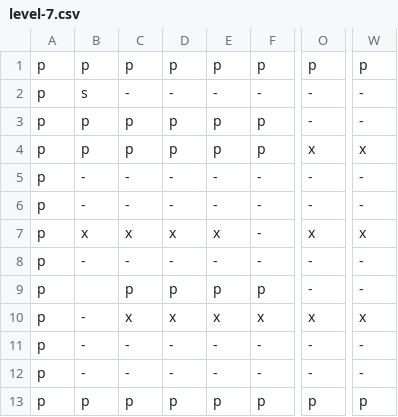
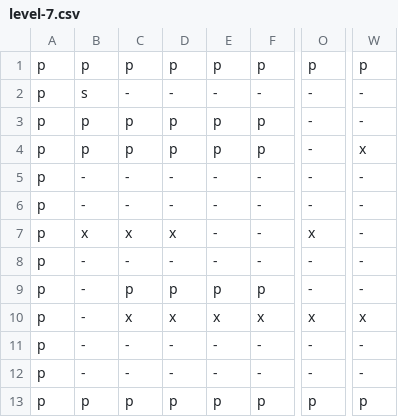
Before and after one commit to Bobatron/block-boy, a CSV file: assets/levels/level-7.csv, drawn as a sheet; only a part is shown, gaps mark what is left out; the diff names each change by its address in the sheet, - before the commit and + after, or states it on an @@ line.

Commit message:
make 7 fairer

```diff
--- a/assets/levels/level-7.csv
+++ b/assets/levels/level-7.csv
-O4: x
+O4: -
-E7: x
+E7: -
-W7: x
+W7: -
-B9: (empty)
+B9: -
```
